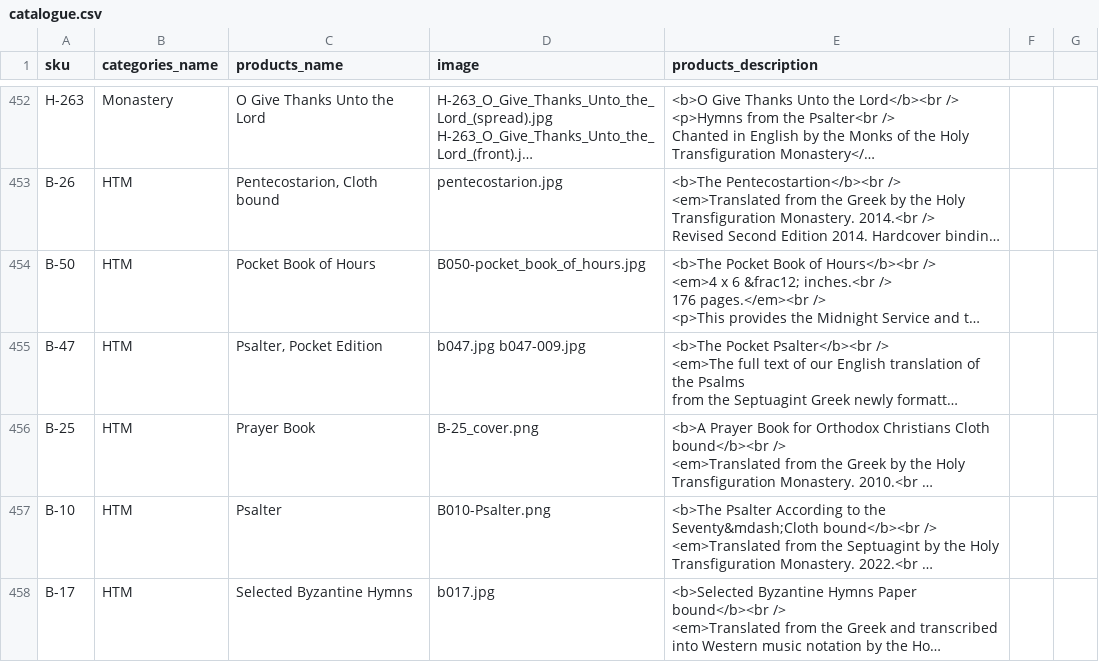
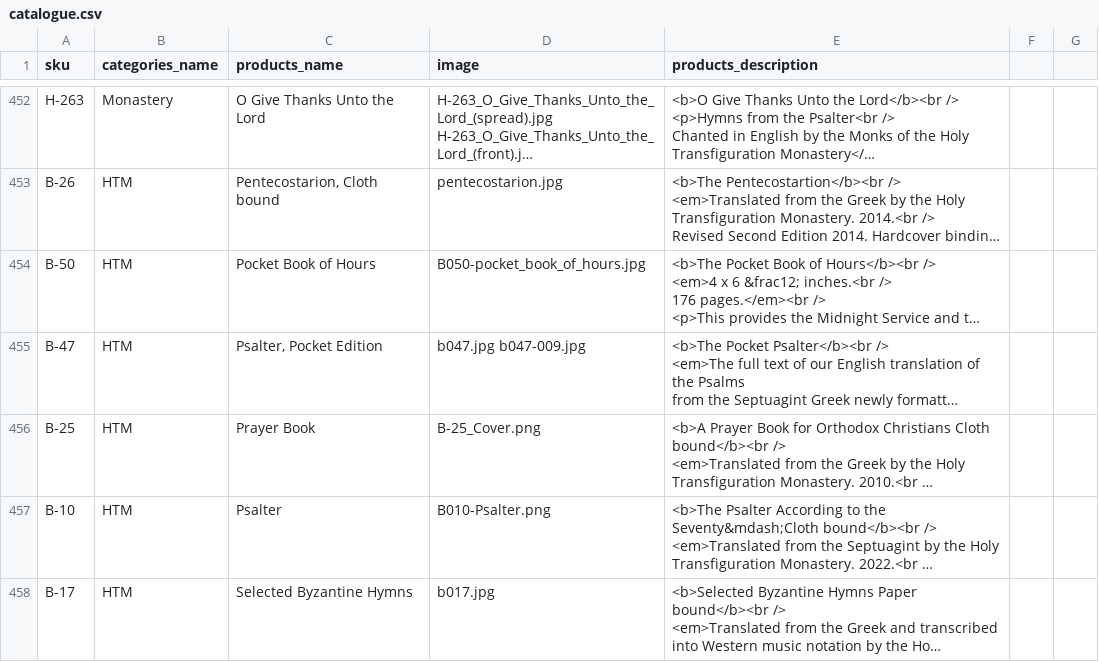
Before and after one commit to alexakarpov/htmshop, a CSV file: ecommerce/apps/catalogue/data/catalogue.csv, drawn as a sheet; only a part is shown, gaps mark what is left out; long unchanged cells end in …; the diff covers the shown part only; the diff names each change by its address in the sheet, - before the commit and + after, or states it on an @@ line.

```diff
--- a/ecommerce/apps/catalogue/data/catalogue.csv
+++ b/ecommerce/apps/catalogue/data/catalogue.csv
-D456 (image): B-25_cover.png
+D456 (image): B-25_Cover.png
```
Also changed, not shown: 48 edited cells elsewhere in this file, 1 other file.
